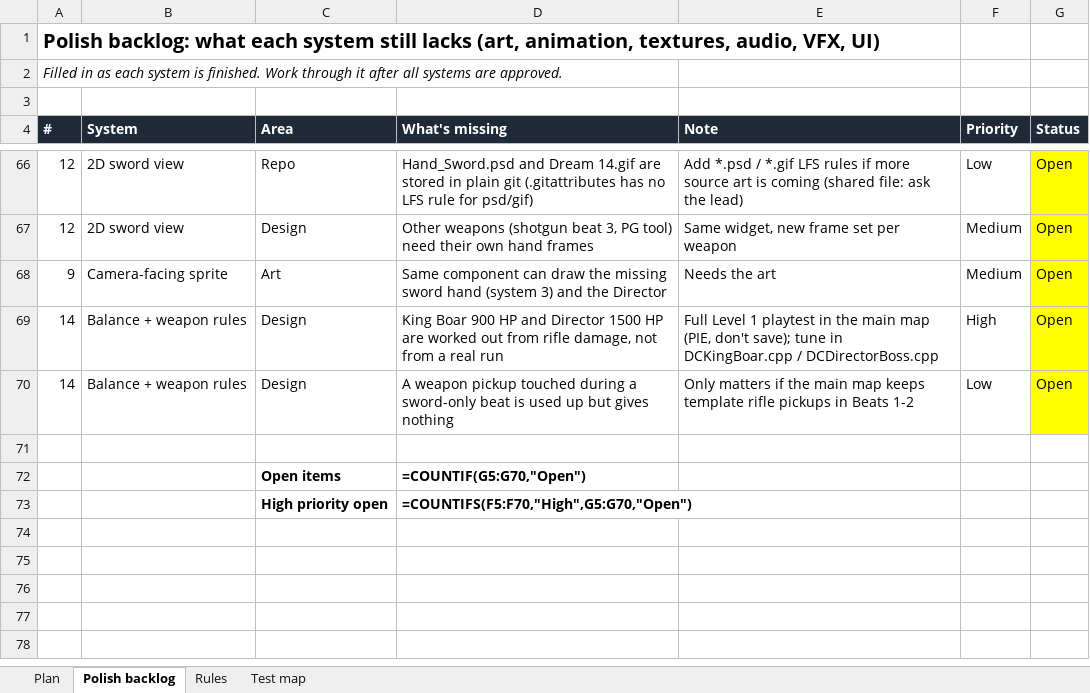
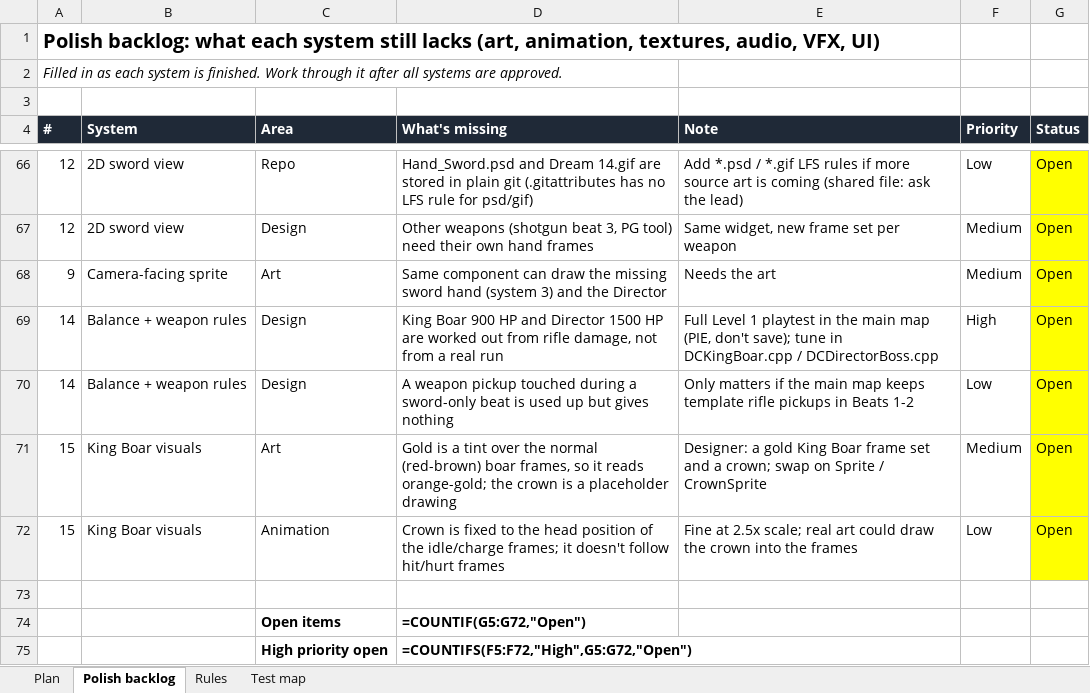
Before and after one commit to yair1760-creator/epic-games-MegaJam, an Excel workbook: Docs/Plan_CombatAI_Sprites.xlsx, sheet Polish backlog, drawn as a sheet; only a part is shown, gaps mark what is left out; values as stored, in another font and other column widths than the file's, no borders; formulas without a stored value are shown as written; addresses are those after the commit; the diff names each change by its address in the sheet, - before the commit and + after, or states it on an @@ line.

```diff
--- a/Docs/Plan_CombatAI_Sprites.xlsx (sheet Polish backlog)
+++ b/Docs/Plan_CombatAI_Sprites.xlsx (sheet Polish backlog)
+row 71: 15 | King Boar visuals | Art | Gold is a tint over the normal (red-brown) boar frames, so it reads orange-gold; the crown is a placeholder drawing | Designer: a gold King Boar frame set and a crown; swap on Sprite / CrownSprite | Medium | Open
+row 72: 15 | King Boar visuals | Animation | Crown is fixed to the head position of the idle/charge frames; it doesn't follow hit/hurt frames | Fine at 2.5x scale; real art could draw the crown into the frames | Low | Open
-D74 (What's missing): =COUNTIF(G5:G70,"Open")
+D74 (What's missing): =COUNTIF(G5:G72,"Open")
-D75 (What's missing): =COUNTIFS(F5:F70,"High",G5:G70,"Open")
+D75 (What's missing): =COUNTIFS(F5:F72,"High",G5:G72,"Open")
```
Also changed, not shown: sheet Plan, 10 other files.
